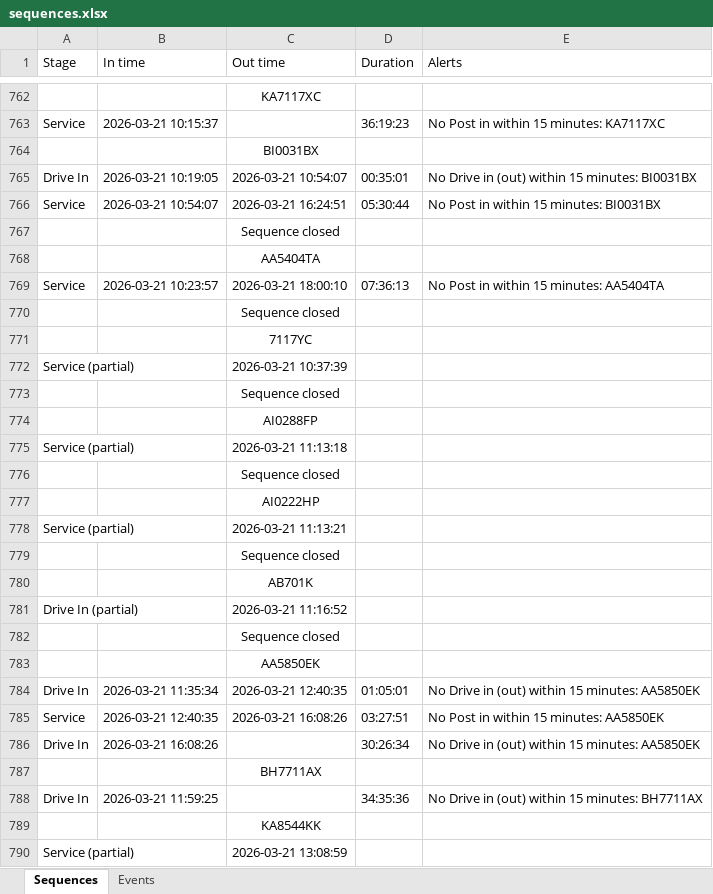
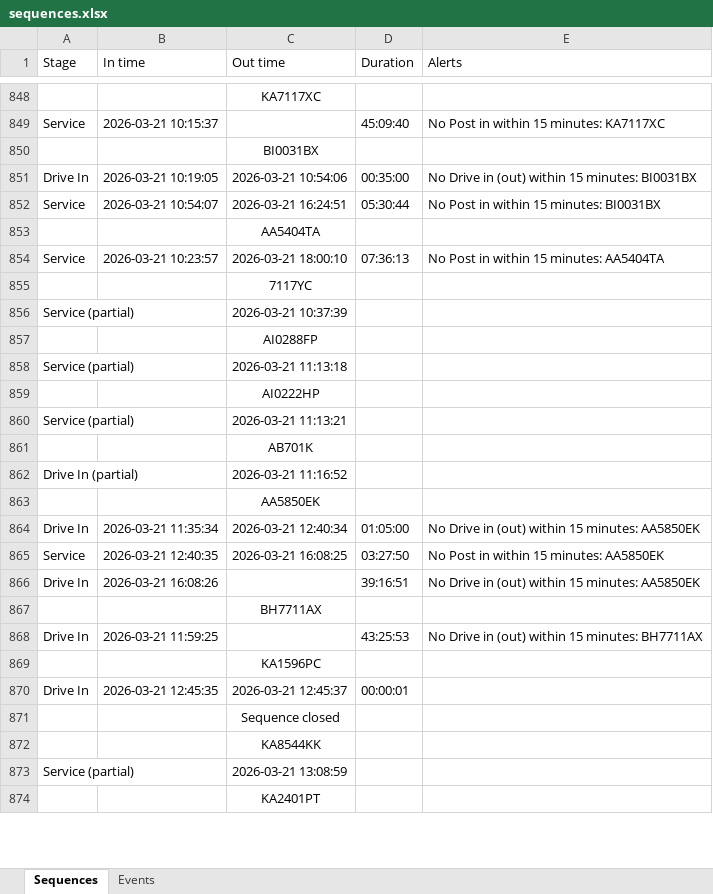
Before and after one commit to Vitalii-Kazymyrovych/winnerCustomization, an Excel workbook: results/sequences.xlsx, sheet Sequences, drawn as a sheet; only a part is shown, gaps mark what is left out; the shorter side is filled out with more unchanged rows; values as stored, in another font and other column widths than the file's, no borders; addresses are those after the commit; the diff covers the shown part only; the diff names each change by its address in the sheet, - before the commit and + after, or states it on an @@ line.

```diff
--- a/results/sequences.xlsx (sheet Sequences)
+++ b/results/sequences.xlsx (sheet Sequences)
-D849 (Duration): 36:19:23
+D849 (Duration): 45:09:40
-C851 (Out time): 2026-03-21 10:54:07
+C851 (Out time): 2026-03-21 10:54:06
-D851 (Duration): 00:35:01
+D851 (Duration): 00:35:00
@@ row 767 moved to row 317: Sequence closed @@
@@ row 770 moved to row 320: Sequence closed @@
@@ row 773 moved to row 332: Sequence closed @@
@@ row 776 moved to row 338: Sequence closed @@
@@ row 779 moved to row 411: Sequence closed @@
@@ row 782 moved to row 426: Sequence closed @@
-C864 (Out time): 2026-03-21 12:40:35
+C864 (Out time): 2026-03-21 12:40:34
-D864 (Duration): 01:05:01
+D864 (Duration): 01:05:00
-C865 (Out time): 2026-03-21 16:08:26
+C865 (Out time): 2026-03-21 16:08:25
-D865 (Duration): 03:27:51
+D865 (Duration): 03:27:50
-D866 (Duration): 30:26:34
+D866 (Duration): 39:16:51
-D868 (Duration): 34:35:36
+D868 (Duration): 43:25:53
+row 869:  |  | KA1596PC
@@ row 491 moved to row 870: Drive In @@
+row 871:  |  | Sequence closed
```
Also changed, not shown: 152 added rows, 24 removed rows, 46 moved rows and 198 edited cells elsewhere in this sheet, sheet Events, 3 other files.
